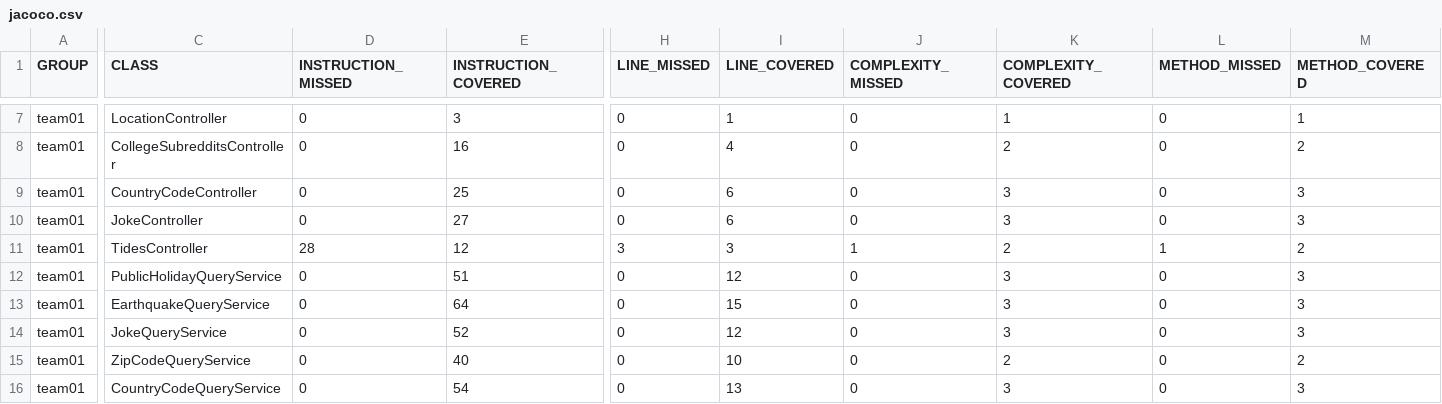
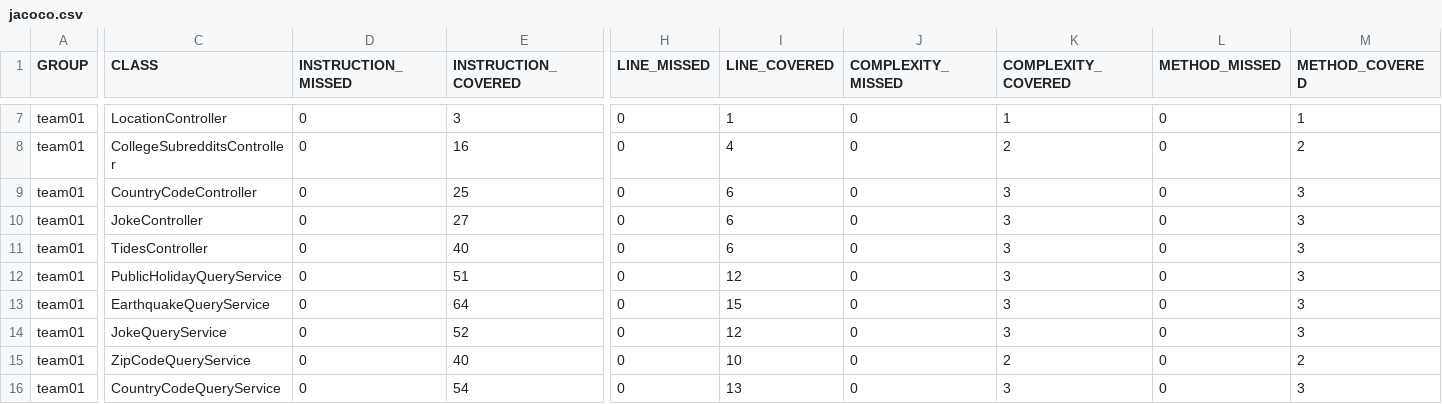
Before and after one commit to ucsb-cs156-s24/team01-s24-4pm-7, a CSV file: prs/29/jacoco/jacoco.csv, drawn as a sheet; only a part is shown, gaps mark what is left out; the diff names each change by its address in the sheet, - before the commit and + after, or states it on an @@ line.

```diff
--- a/prs/29/jacoco/jacoco.csv
+++ b/prs/29/jacoco/jacoco.csv
-D11 (INSTRUCTION_MISSED): 28
+D11 (INSTRUCTION_MISSED): 0
-E11 (INSTRUCTION_COVERED): 12
+E11 (INSTRUCTION_COVERED): 40
-H11 (LINE_MISSED): 3
+H11 (LINE_MISSED): 0
-I11 (LINE_COVERED): 3
+I11 (LINE_COVERED): 6
-J11 (COMPLEXITY_MISSED): 1
+J11 (COMPLEXITY_MISSED): 0
-K11 (COMPLEXITY_COVERED): 2
+K11 (COMPLEXITY_COVERED): 3
-L11 (METHOD_MISSED): 1
+L11 (METHOD_MISSED): 0
-M11 (METHOD_COVERED): 2
+M11 (METHOD_COVERED): 3
```
Also changed, not shown: 7 other files.
